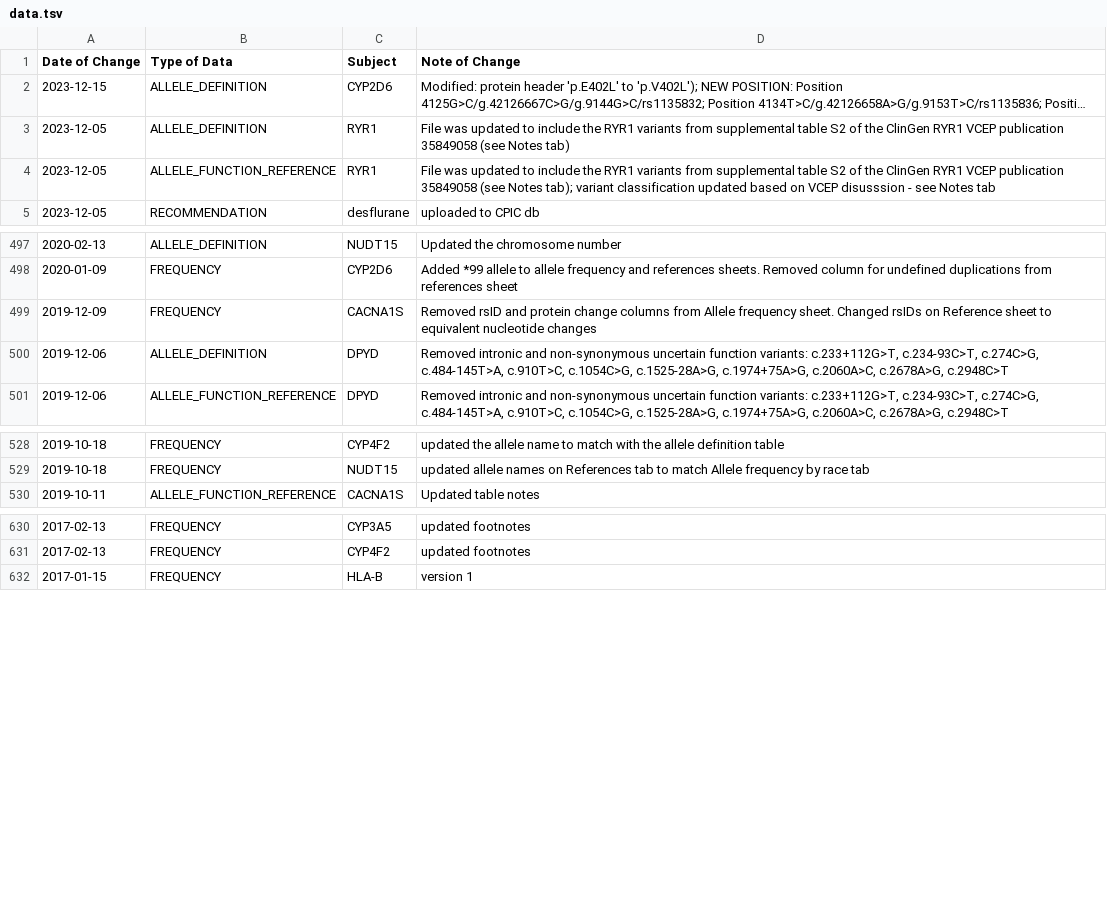
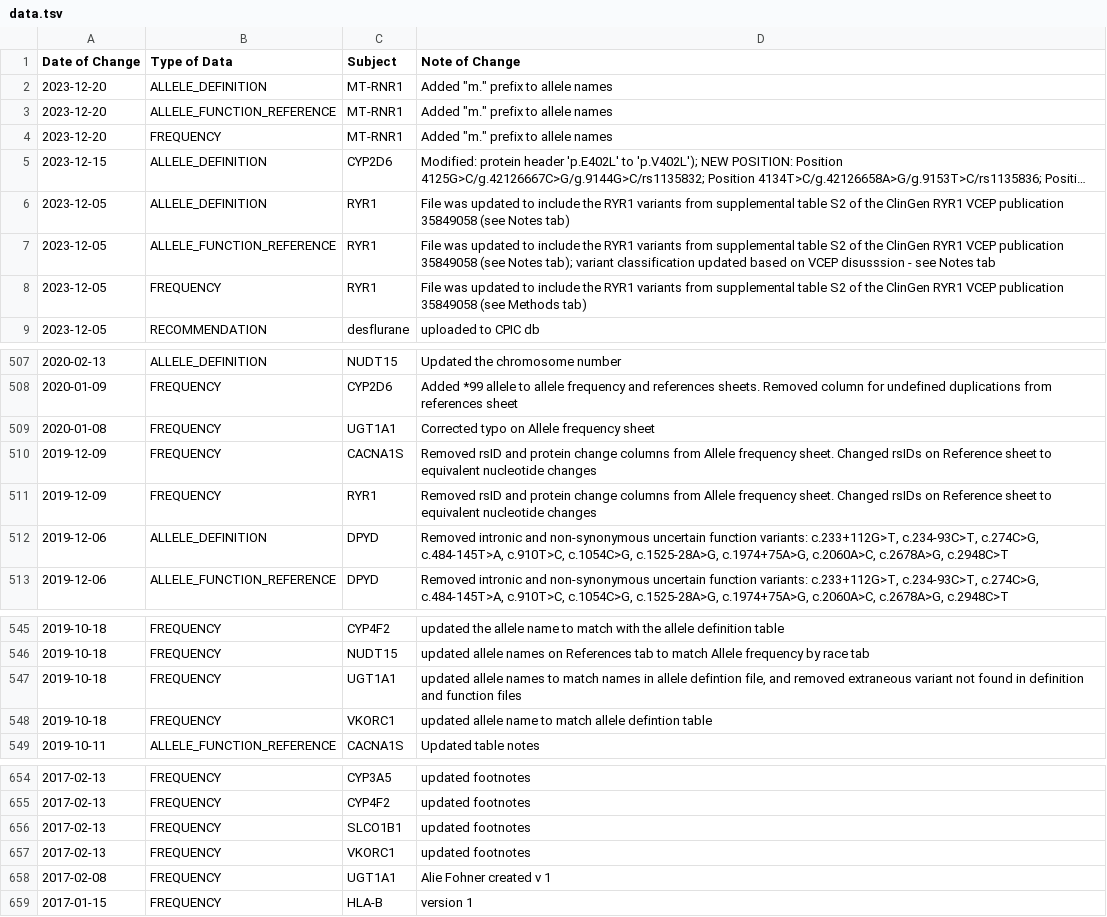
Before and after one commit to cpicpgx/cpic-data, a TSV file: data.tsv, drawn as a sheet; only a part is shown, gaps mark what is left out; long unchanged cells end in …; the diff covers the shown part only; the diff names each change by its address in the sheet, - before the commit and + after, or states it on an @@ line.

Commit message:
feat: data update (MT-RNR1 allele name update)

```diff
--- a/data.tsv
+++ b/data.tsv
+row 2: 2023-12-20 | ALLELE_DEFINITION | MT-RNR1 | Added "m." prefix to allele names
+row 3: 2023-12-20 | ALLELE_FUNCTION_REFERENCE | MT-RNR1 | Added "m." prefix to allele names
+row 4: 2023-12-20 | FREQUENCY | MT-RNR1 | Added "m." prefix to allele names
+row 8: 2023-12-05 | FREQUENCY | RYR1 | File was updated to include the RYR1 variants from supplemental table S2 of the ClinGen RYR1 VCEP publication 35849058 (see Methods tab)
+row 509: 2020-01-08 | FREQUENCY | UGT1A1 | Corrected typo on Allele frequency sheet
+row 511: 2019-12-09 | FREQUENCY | RYR1 | Removed rsID and protein change columns from Allele frequency sheet. Changed rsIDs on Reference sheet to equivalent nucleotide changes
+row 547: 2019-10-18 | FREQUENCY | UGT1A1 | updated allele names to match names in allele defintion file, and removed extraneous variant not found in definition and function files
+row 548: 2019-10-18 | FREQUENCY | VKORC1 | updated allele name to match allele defintion table
+row 656: 2017-02-13 | FREQUENCY | SLCO1B1 | updated footnotes
+row 657: 2017-02-13 | FREQUENCY | VKORC1 | updated footnotes
+row 658: 2017-02-08 | FREQUENCY | UGT1A1 | Alie Fohner created v 1
```
Also changed, not shown: 18 added rows elsewhere in this file.
